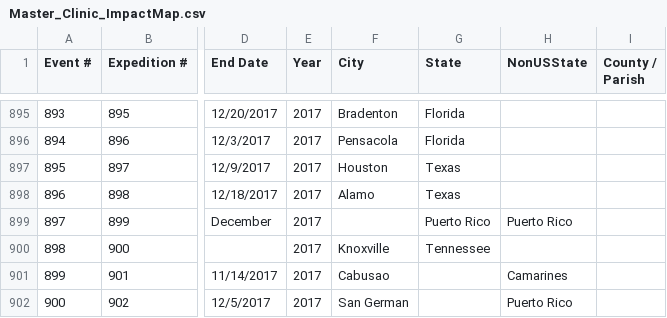
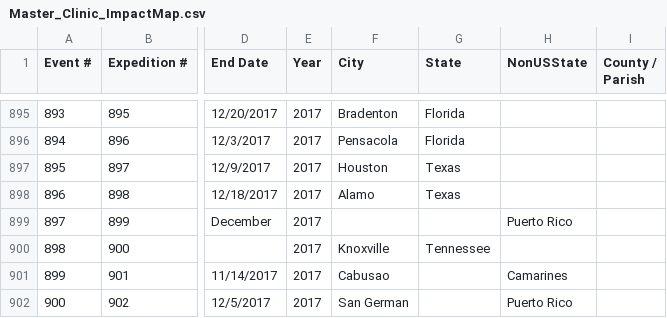
Before and after one commit to ITDeptAdmin/ImpactMap, a CSV file: data/Master_Clinic_ImpactMap.csv, drawn as a sheet; only a part is shown, gaps mark what is left out; the diff names each change by its address in the sheet, - before the commit and + after, or states it on an @@ line.

Commit message:
Add files via upload

```diff
--- a/data/Master_Clinic_ImpactMap.csv
+++ b/data/Master_Clinic_ImpactMap.csv
-G899 (State): Puerto Rico
+G899 (State): (empty)
```
